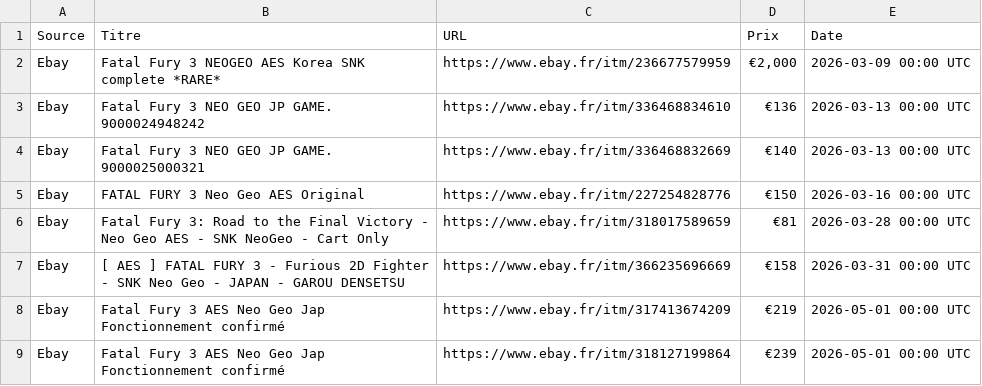
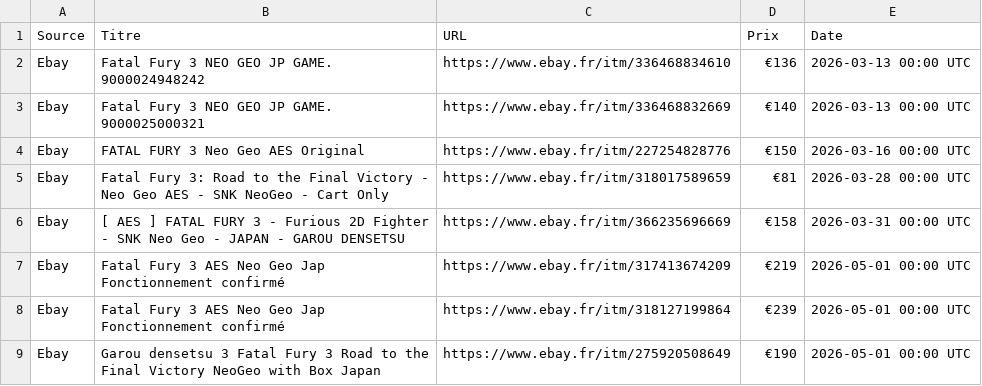
Before and after one commit to ltupin/stats-aes, a CSV file: data/filtered/ff3_fr_filtered.csv, drawn as a sheet; only a part is shown; the shorter side is filled out with more unchanged rows.

```diff
--- a/data/filtered/ff3_fr_filtered.csv
+++ b/data/filtered/ff3_fr_filtered.csv
@@ -1,3 +1,2 @@
 Source;Titre;URL;Prix;Date
-Ebay;Fatal Fury 3 NEOGEO AES Korea SNK complete *RARE*;https://www.ebay.fr/itm/236677579959;€2,000;2026-03-09 00:00 UTC
 Ebay;Fatal Fury 3 NEO GEO JP GAME. 9000024948242;https://www.ebay.fr/itm/336468834610;€136;2026-03-13 00:00 UTC
```
Also changed, not shown: 3 other files.
